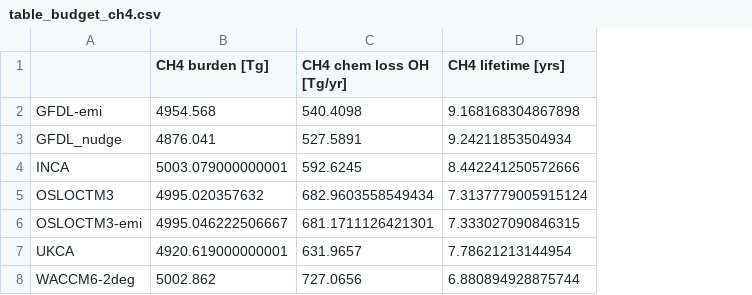
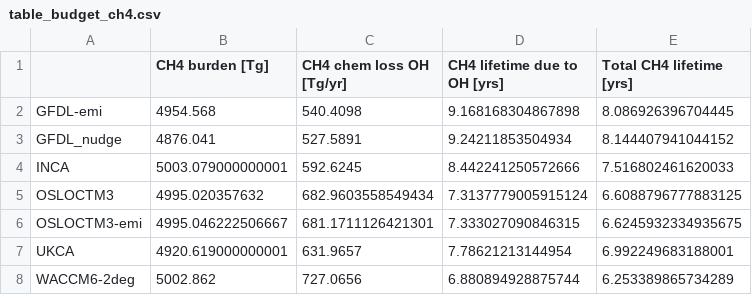
Before and after one commit to ciceroOslo/Hydrogen_GWP, a CSV file: output/table_budget_ch4.csv, drawn as a sheet; the diff names each change by its address in the sheet, - before the commit and + after, or states it on an @@ line.

```diff
--- a/output/table_budget_ch4.csv
+++ b/output/table_budget_ch4.csv
+column E (Total CH4 lifetime [yrs]), rows 2-8: 8.086926396704445 | 8.144407941044152 | 7.516802461620033 | 6.6088796777883125 | 6.6245932334935675 | 6.992249683188001 | 6.253389865734289
-D1: CH4 lifetime [yrs]
+D1: CH4 lifetime due to OH [yrs]
```
Also changed, not shown: 6 other files.
